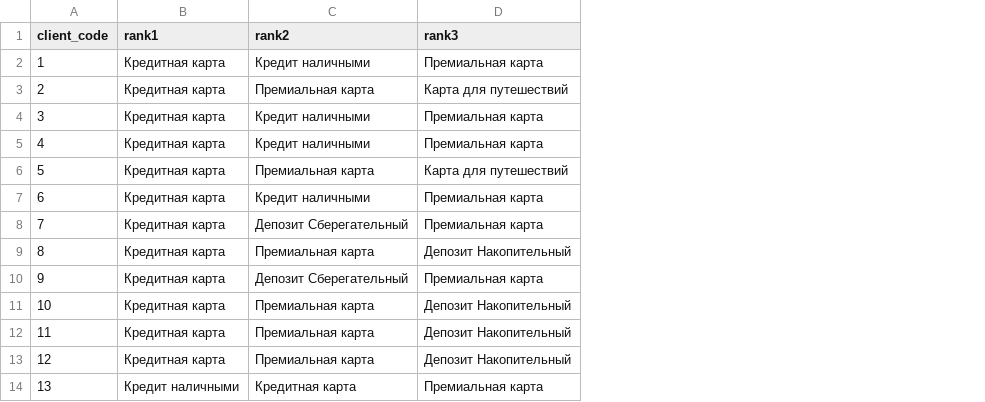
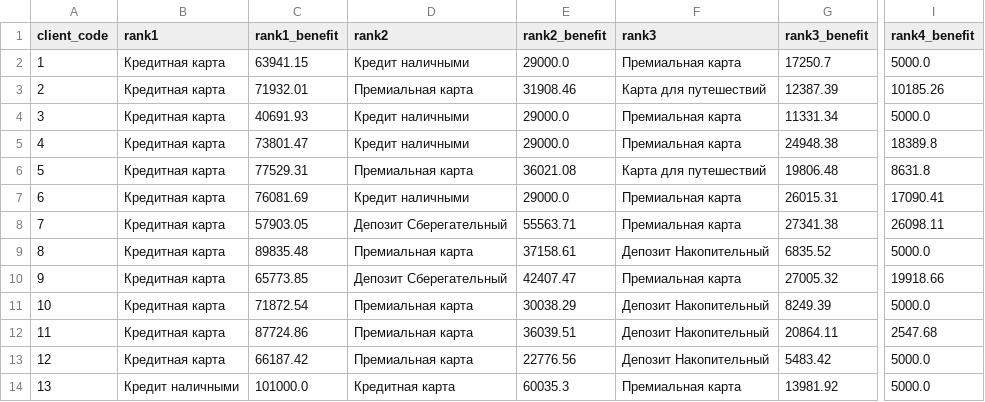
Before and after one commit to rakhimov-me/bcc-GPT-plus, a CSV file: top4_debug.csv, drawn as a sheet; only a part is shown, gaps mark what is left out; the diff names each change by its address in the sheet, - before the commit and + after, or states it on an @@ line.

Commit message:
Product's benefit column added

```diff
--- a/top4_debug.csv
+++ b/top4_debug.csv
+column C (rank1_benefit), rows 2-14: 63941.15 | 71932.01 | 40691.93 | 73801.47 | 77529.31 | 76081.69 | 57903.05 | 89835.48 | 65773.85 | 71872.54 | 87724.86 | 66187.42 | 101000.0
+column E (rank2_benefit), rows 2-14: 29000.0 | 31908.46 | 29000.0 | 29000.0 | 36021.08 | 29000.0 | 55563.71 | 37158.61 | 42407.47 | 30038.29 | 36039.51 | 22776.56 | 60035.3
+column G (rank3_benefit), rows 2-14: 17250.7 | 12387.39 | 11331.34 | 24948.38 | 19806.48 | 26015.31 | 27341.38 | 6835.52 | 27005.32 | 8249.39 | 20864.11 | 5483.42 | 13981.92
+column I (rank4_benefit), rows 2-14: 5000.0 | 10185.26 | 5000.0 | 18389.8 | 8631.8 | 17090.41 | 26098.11 | 5000.0 | 19918.66 | 5000.0 | 2547.68 | 5000.0 | 5000.0
```
Also changed, not shown: 1 other file.
